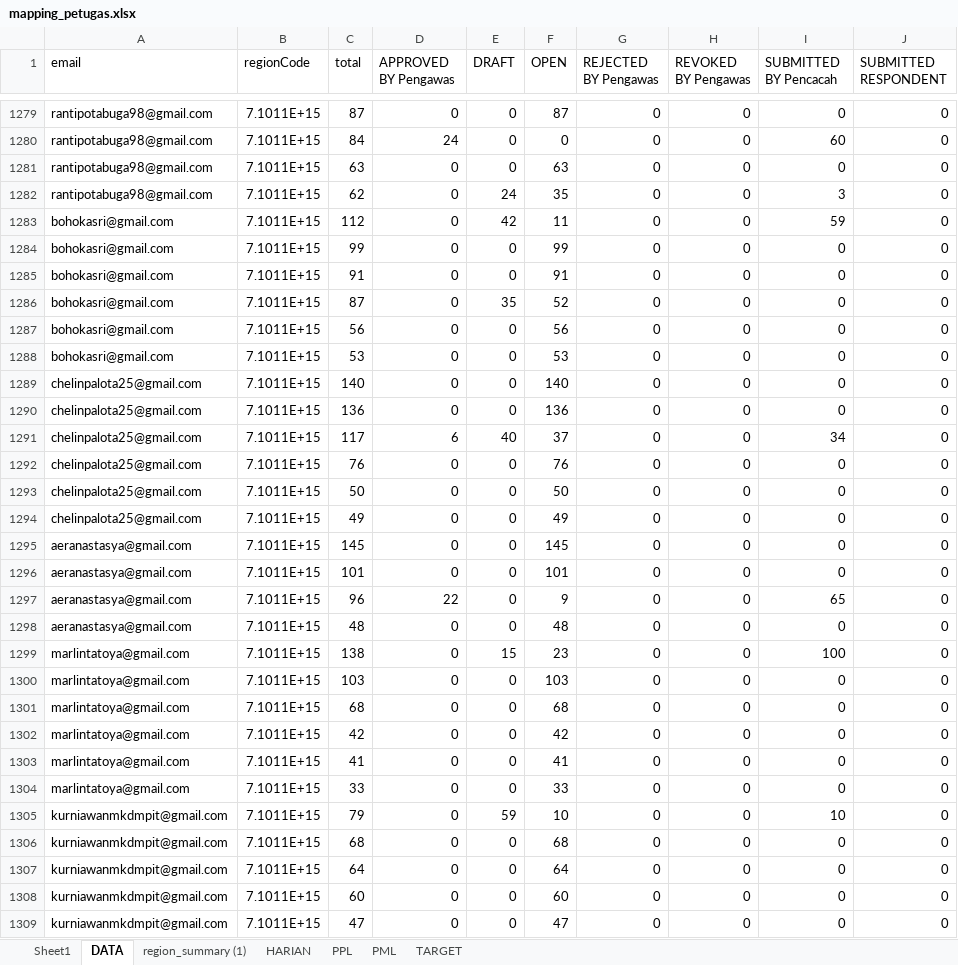
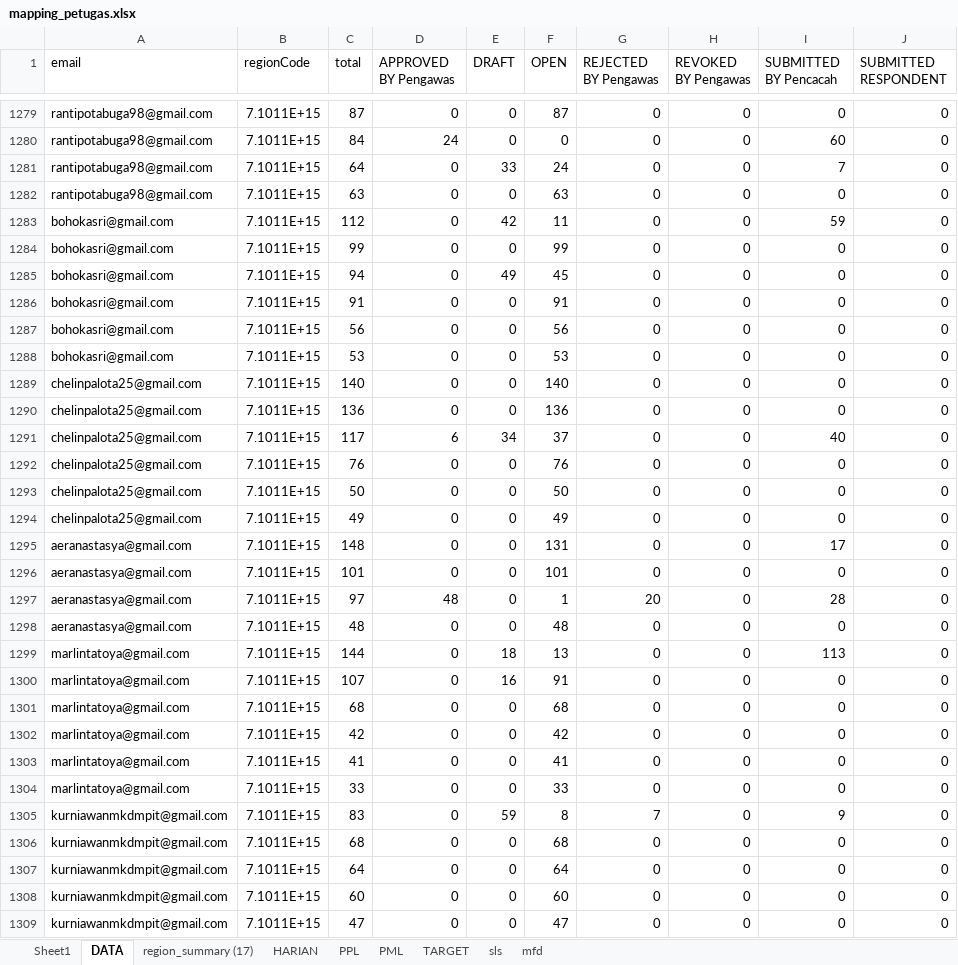
Before and after one commit to paramithasmtpg09/progress-se-2026, an Excel workbook: mapping_petugas.xlsx, sheet DATA, drawn as a sheet; only a part is shown, gaps mark what is left out; values as stored, in another font and other column widths than the file's, no borders; removed rows and columns are numbered as before the commit, all else as after; the diff covers the shown part only; the diff names each change by its address in the sheet, - before the commit and + after, or states it on an @@ line.

```diff
--- a/mapping_petugas.xlsx (sheet DATA)
+++ b/mapping_petugas.xlsx (sheet DATA)
-sheet tab: region_summary (1)
+sheet tab: region_summary (17)
+sheet tab: sls
+sheet tab: mfd
+row 1281: rantipotabuga98@gmail.com | 7.1011E+15 | 64 | 0 | 33 | 24 | 0 | 0 | 7 | 0
-row 1282: rantipotabuga98@gmail.com | 7.1011E+15 | 62 | 0 | 24 | 35 | 0 | 0 | 3 | 0
+row 1285: bohokasri@gmail.com | 7.1011E+15 | 94 | 0 | 49 | 45 | 0 | 0 | 0 | 0
-row 1286: bohokasri@gmail.com | 7.1011E+15 | 87 | 0 | 35 | 52 | 0 | 0 | 0 | 0
-E1291 (DRAFT): 40
+E1291 (DRAFT): 34
-I1291 (SUBMITTED BY Pencacah): 34
+I1291 (SUBMITTED BY Pencacah): 40
-C1295 (total): 145
+C1295 (total): 148
-F1295 (OPEN): 145
+F1295 (OPEN): 131
-I1295 (SUBMITTED BY Pencacah): 0
+I1295 (SUBMITTED BY Pencacah): 17
-C1297 (total): 96
+C1297 (total): 97
-D1297 (APPROVED BY Pengawas): 22
+D1297 (APPROVED BY Pengawas): 48
-F1297 (OPEN): 9
+F1297 (OPEN): 1
-G1297 (REJECTED BY Pengawas): 0
+G1297 (REJECTED BY Pengawas): 20
-I1297 (SUBMITTED BY Pencacah): 65
+I1297 (SUBMITTED BY Pencacah): 28
-C1299 (total): 138
+C1299 (total): 144
-E1299 (DRAFT): 15
+E1299 (DRAFT): 18
-F1299 (OPEN): 23
+F1299 (OPEN): 13
-I1299 (SUBMITTED BY Pencacah): 100
+I1299 (SUBMITTED BY Pencacah): 113
-C1300 (total): 103
+C1300 (total): 107
-E1300 (DRAFT): 0
+E1300 (DRAFT): 16
-F1300 (OPEN): 103
+F1300 (OPEN): 91
-C1305 (total): 79
+C1305 (total): 83
-F1305 (OPEN): 10
+F1305 (OPEN): 8
-G1305 (REJECTED BY Pengawas): 0
+G1305 (REJECTED BY Pengawas): 7
-I1305 (SUBMITTED BY Pencacah): 10
+I1305 (SUBMITTED BY Pencacah): 9
```
Also changed, not shown: 40 added rows, 40 removed rows and 1019 edited cells elsewhere in this sheet, sheet PPL, sheet HARIAN, sheet PML, 1 other file.
